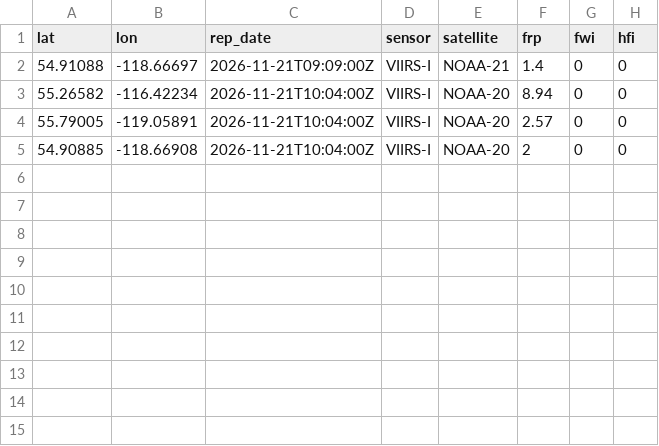
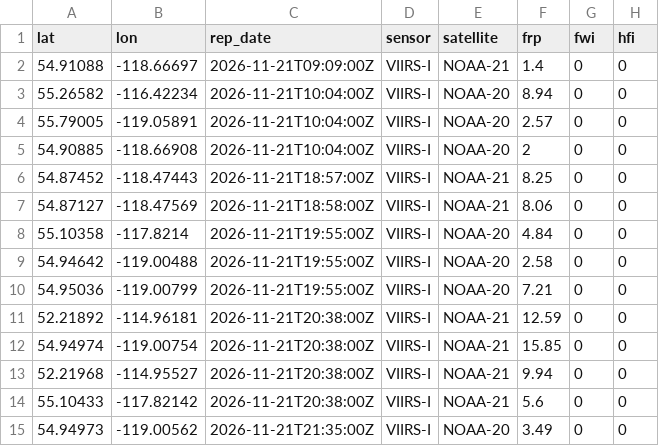
Before and after one commit to maymankhan1-web/alberta-wildfire-tracker, a CSV file: data/hotspots_last24h.csv, drawn as a sheet.

```diff
--- a/data/hotspots_last24h.csv
+++ b/data/hotspots_last24h.csv
@@ -5 +5,11 @@ lat,lon,rep_date,sensor,satellite,frp,fwi,hfi
 54.90885,-118.66908,2026-11-21T10:04:00Z,VIIRS-I,NOAA-20,2,0,0
+54.87452,-118.47443,2026-11-21T18:57:00Z,VIIRS-I,NOAA-21,8.25,0,0
+54.87127,-118.47569,2026-11-21T18:58:00Z,VIIRS-I,NOAA-21,8.06,0,0
+55.10358,-117.8214,2026-11-21T19:55:00Z,VIIRS-I,NOAA-20,4.84,0,0
+54.94642,-119.00488,2026-11-21T19:55:00Z,VIIRS-I,NOAA-20,2.58,0,0
+54.95036,-119.00799,2026-11-21T19:55:00Z,VIIRS-I,NOAA-20,7.21,0,0
+52.21892,-114.96181,2026-11-21T20:38:00Z,VIIRS-I,NOAA-21,12.59,0,0
+54.94974,-119.00754,2026-11-21T20:38:00Z,VIIRS-I,NOAA-21,15.85,0,0
+52.21968,-114.95527,2026-11-21T20:38:00Z,VIIRS-I,NOAA-21,9.94,0,0
+55.10433,-117.82142,2026-11-21T20:38:00Z,VIIRS-I,NOAA-21,5.6,0,0
+54.94973,-119.00562,2026-11-21T21:35:00Z,VIIRS-I,NOAA-20,3.49,0,0
```
Also changed, not shown: 1 other file.
